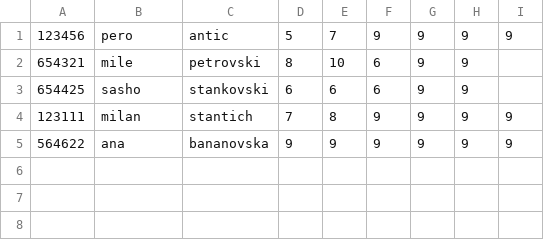
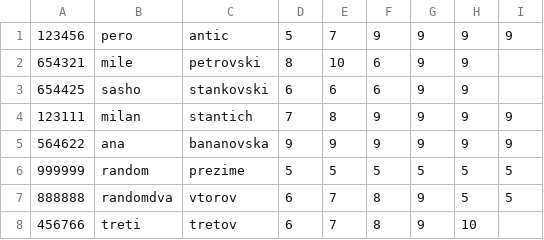
Before and after one commit to zajuruk/SI_lab1_gr2_131189, a CSV file: students.csv, drawn as a sheet; the diff names each change by its address in the sheet, - before the commit and + after, or states it on an @@ line.

```diff
--- a/students.csv
+++ b/students.csv
+row 6: 999999 | random | prezime | 5 | 5 | 5 | 5 | 5 | 5
+row 7: 888888 | randomdva | vtorov | 6 | 7 | 8 | 9 | 5 | 5
+row 8: 456766 | treti | tretov | 6 | 7 | 8 | 9 | 10
```
Also changed, not shown: 1 other file.
